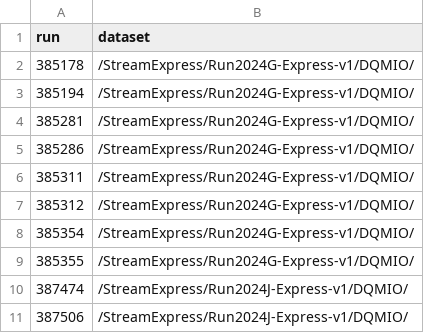
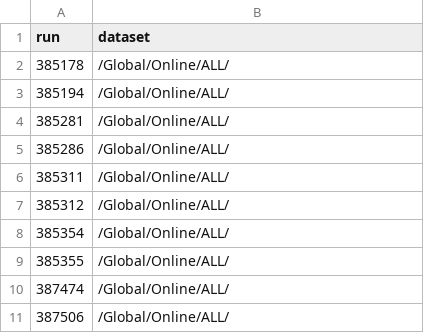
Before and after one commit to raeubaen/pfg-plots-upgrade, a CSV file: runlist.csv, drawn as a sheet.

```diff
--- a/runlist.csv
+++ b/runlist.csv
@@ -1,11 +1,11 @@
 run,dataset
-385178,/StreamExpress/Run2024G-Express-v1/DQMIO/
-385194,/StreamExpress/Run2024G-Express-v1/DQMIO/
-385281,/StreamExpress/Run2024G-Express-v1/DQMIO/
-385286,/StreamExpress/Run2024G-Express-v1/DQMIO/
-385311,/StreamExpress/Run2024G-Express-v1/DQMIO/
-385312,/StreamExpress/Run2024G-Express-v1/DQMIO/
-385354,/StreamExpress/Run2024G-Express-v1/DQMIO/
-385355,/StreamExpress/Run2024G-Express-v1/DQMIO/
-387474,/StreamExpress/Run2024J-Express-v1/DQMIO/
-387506,/StreamExpress/Run2024J-Express-v1/DQMIO/
+385178,/Global/Online/ALL/
+385194,/Global/Online/ALL/
+385281,/Global/Online/ALL/
+385286,/Global/Online/ALL/
+385311,/Global/Online/ALL/
+385312,/Global/Online/ALL/
+385354,/Global/Online/ALL/
+385355,/Global/Online/ALL/
+387474,/Global/Online/ALL/
+387506,/Global/Online/ALL/
```
Also changed, not shown: 10 other files.
